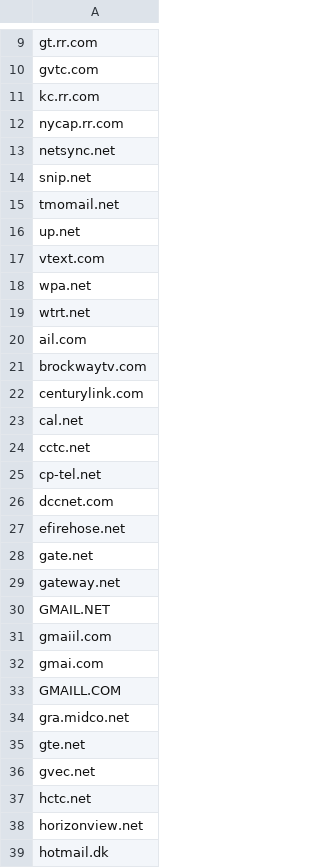
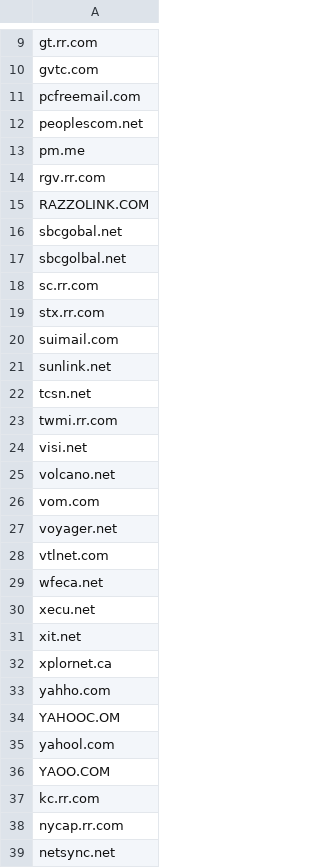
Before and after one commit to sliebert/Generic-Domains, a CSV file: Generic_Domains.csv, drawn as a sheet; only a part is shown, gaps mark what is left out; the shorter side is filled out with more unchanged rows.

Commit message:
Update Generic_Domains.csv

```diff
--- a/Generic_Domains.csv
+++ b/Generic_Domains.csv
@@ -10,2 +10,28 @@ gt.rr.com
 gvtc.com
+pcfreemail.com
+peoplescom.net
+pm.me
+rgv.rr.com
+RAZZOLINK.COM
+sbcgobal.net
+sbcgolbal.net
+sc.rr.com
+stx.rr.com
+suimail.com
+sunlink.net
+tcsn.net
+twmi.rr.com
+visi.net
+volcano.net
+vom.com
+voyager.net
+vtlnet.com
+wfeca.net
+xecu.net
+xit.net
+xplornet.ca
+yahho.com
+YAHOOC.OM
+yahool.com
+YAOO.COM
 kc.rr.com
```
